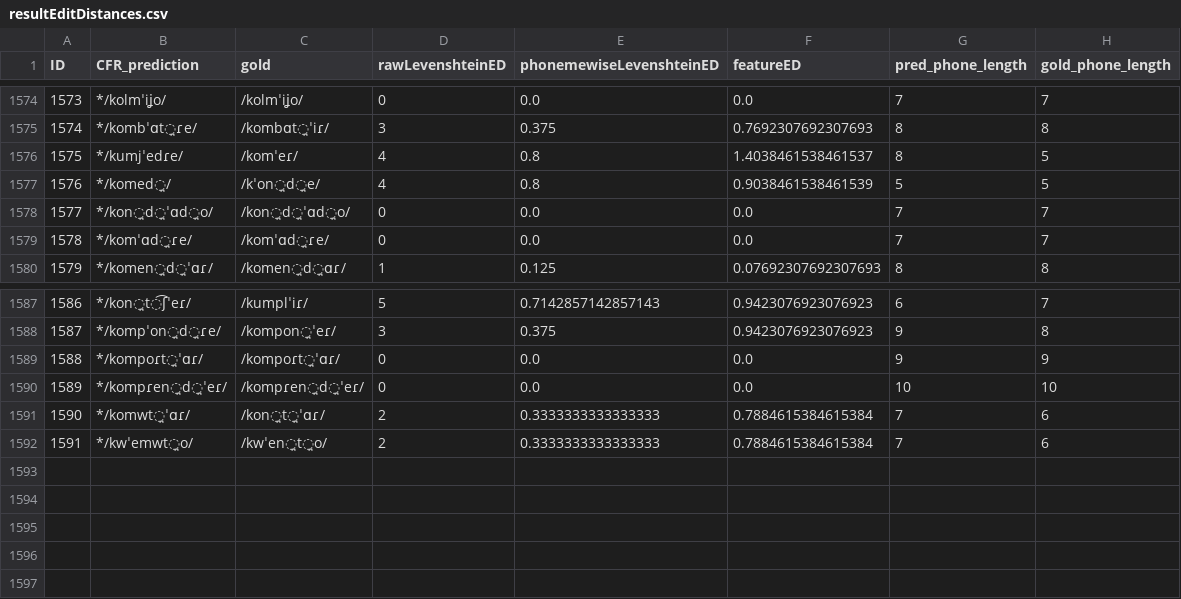
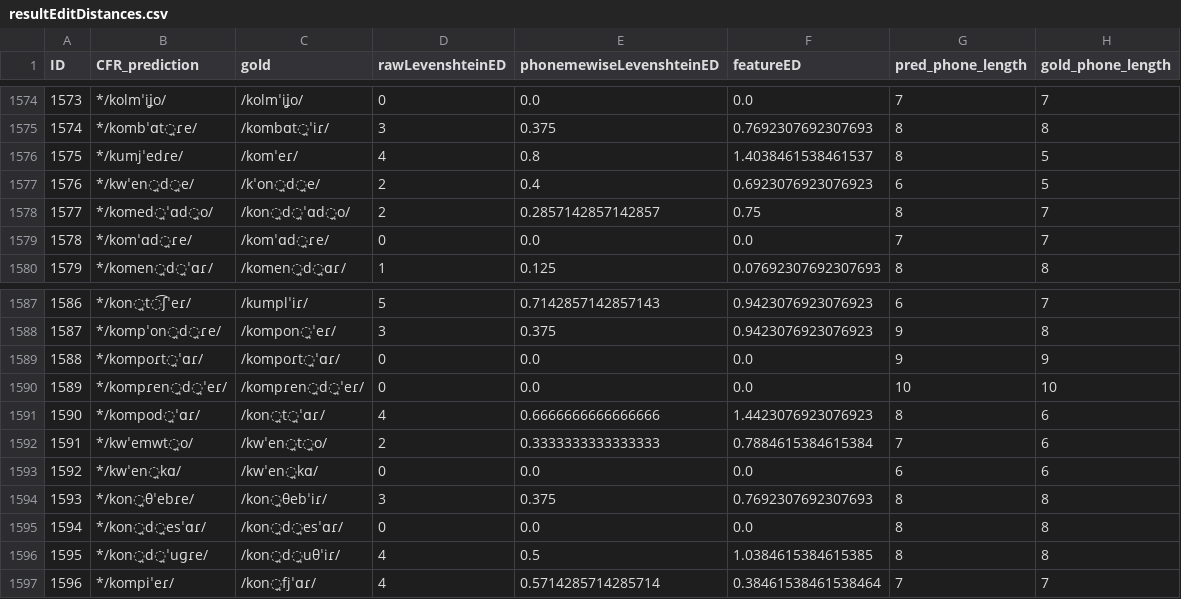
Before and after one commit to lfetting1/SpanishCFR, a CSV file: SpanishRunLewisReal/resultEditDistances.csv, drawn as a sheet; only a part is shown, gaps mark what is left out.

```diff
--- a/SpanishRunLewisReal/resultEditDistances.csv
+++ b/SpanishRunLewisReal/resultEditDistances.csv
@@ -1576,4 +1576,4 @@ ID,CFR_prediction,gold,rawLevenshteinED,phonemewiseLevenshteinED,featureED,pred_
 1575,*/kumjˈedɾe/,/komˈeɾ/,4,0.8,1.4038461538461537,8,5
-1576,*/komed̪/,/kˈon̪d̪e/,4,0.8,0.9038461538461539,5,5
-1577,*/kon̪d̪ˈɑd̪o/,/kon̪d̪ˈɑd̪o/,0,0.0,0.0,7,7
+1576,*/kwˈen̪d̪e/,/kˈon̪d̪e/,2,0.4,0.6923076923076923,6,5
+1577,*/komed̪ˈɑd̪o/,/kon̪d̪ˈɑd̪o/,2,0.2857142857142857,0.75,8,7
 1578,*/komˈɑd̪ɾe/,/komˈɑd̪ɾe/,0,0.0,0.0,7,7
@@ -1590,3 +1590,8 @@ ID,CFR_prediction,gold,rawLevenshteinED,phonemewiseLevenshteinED,featureED,pred_
 1589,*/kompɾen̪d̪ˈeɾ/,/kompɾen̪d̪ˈeɾ/,0,0.0,0.0,10,10
-1590,*/komwt̪ˈɑɾ/,/kon̪t̪ˈɑɾ/,2,0.3333333333333333,0.7884615384615384,7,6
+1590,*/kompod̪ˈɑɾ/,/kon̪t̪ˈɑɾ/,4,0.6666666666666666,1.4423076923076923,8,6
 1591,*/kwˈemwt̪o/,/kwˈen̪t̪o/,2,0.3333333333333333,0.7884615384615384,7,6
+1592,*/kwˈen̪kɑ/,/kwˈen̪kɑ/,0,0.0,0.0,6,6
+1593,*/kon̪θˈebɾe/,/kon̪θebˈiɾ/,3,0.375,0.7692307692307693,8,8
+1594,*/kon̪d̪esˈɑɾ/,/kon̪d̪esˈɑɾ/,0,0.0,0.0,8,8
+1595,*/kon̪d̪ˈuɡɾe/,/kon̪d̪uθˈiɾ/,4,0.5,1.0384615384615385,8,8
+1596,*/kompiˈeɾ/,/kon̪fjˈɑɾ/,4,0.5714285714285714,0.38461538461538464,7,7
```
Also changed, not shown: SpanishRunLewisReal/SpanishRunLewisReal_rulewise_output_graph.csv, SpanishRunLewisReal/SpanishRunLewisReal_stagewise_output_graph.csv, 17 other files.
